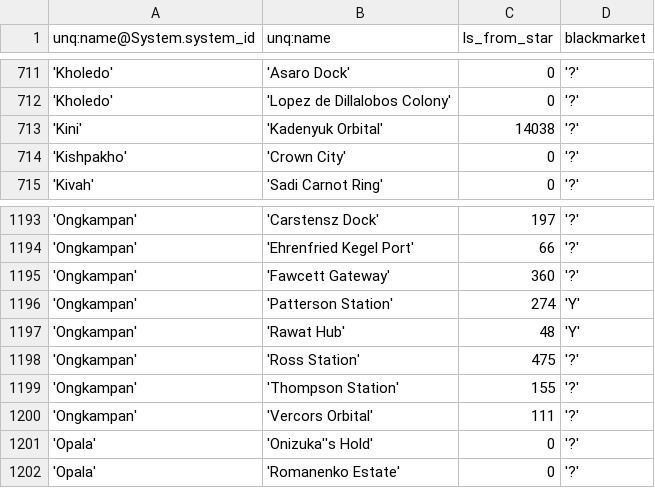
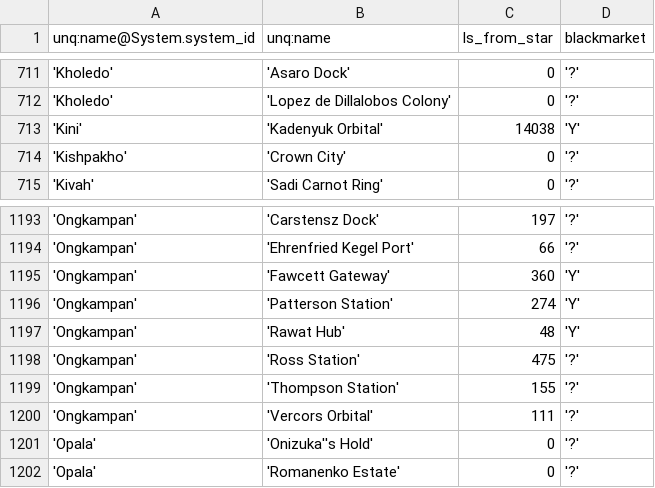
Before and after one commit to eyeonus/Trade-Dangerous, a CSV file: data/Station.csv, drawn as a sheet; only a part is shown, gaps mark what is left out.

Commit message:
Minor station data

```diff
--- a/data/Station.csv
+++ b/data/Station.csv
@@ -712,3 +712,3 @@ unq:name@System.system_id,unq:name,ls_from_star,blackmarket
 'Kholedo','Lopez de Dillalobos Colony',0,'?'
-'Kini','Kadenyuk Orbital',14038,'?'
+'Kini','Kadenyuk Orbital',14038,'Y'
 'Kishpakho','Crown City',0,'?'
@@ -1194,3 +1194,3 @@ unq:name@System.system_id,unq:name,ls_from_star,blackmarket
 'Ongkampan','Ehrenfried Kegel Port',66,'?'
-'Ongkampan','Fawcett Gateway',360,'?'
+'Ongkampan','Fawcett Gateway',360,'Y'
 'Ongkampan','Patterson Station',274,'Y'
```
